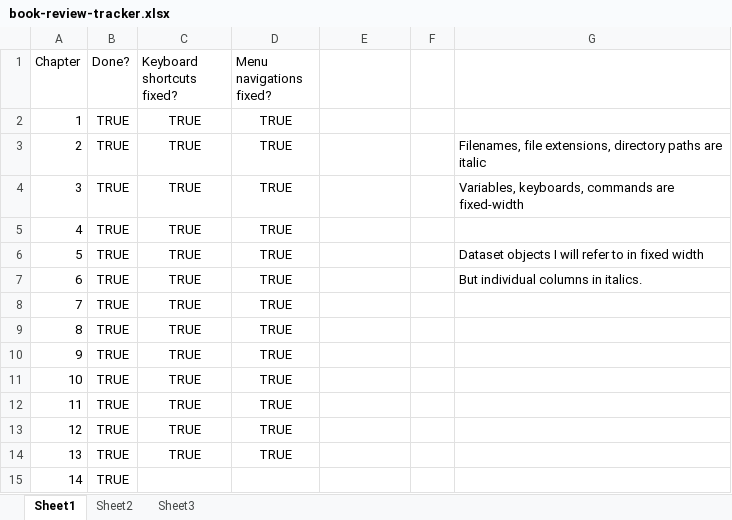
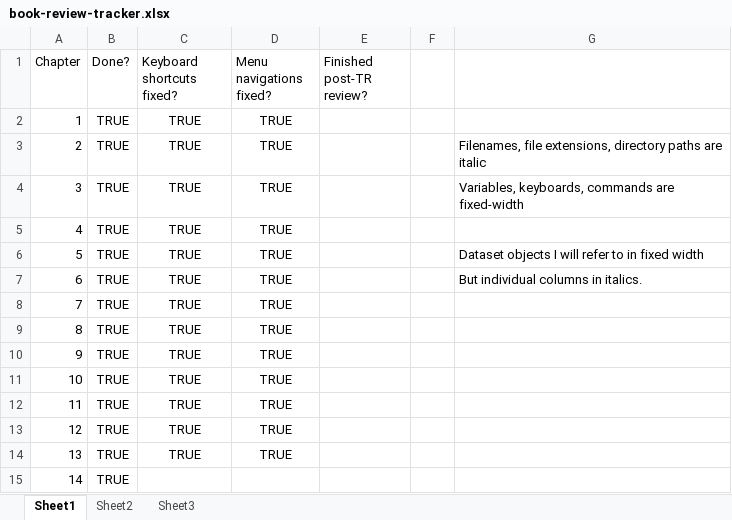
Before and after one commit to stringfestdata/advancing-into-analytics-book, an Excel workbook: trackers/book-review-tracker.xlsx, sheet Sheet1, drawn as a sheet; values as stored, in another font and other column widths than the file's, no borders; table styles not drawn; the diff names each change by its address in the sheet, - before the commit and + after, or states it on an @@ line.

Commit message:
update files

```diff
--- a/trackers/book-review-tracker.xlsx (sheet Sheet1)
+++ b/trackers/book-review-tracker.xlsx (sheet Sheet1)
-E1: (empty)
+E1: Finished post-TR review?
```
